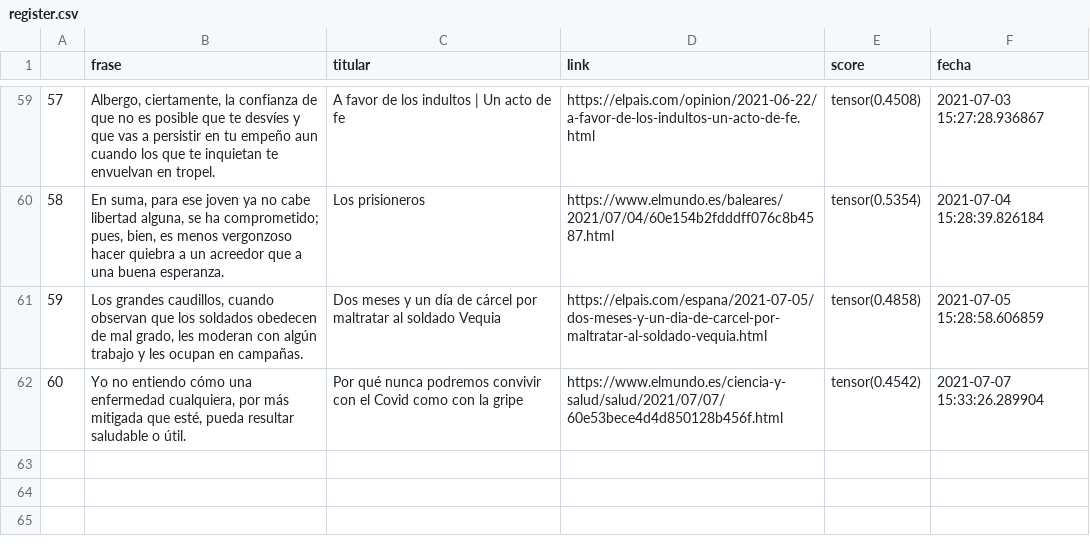
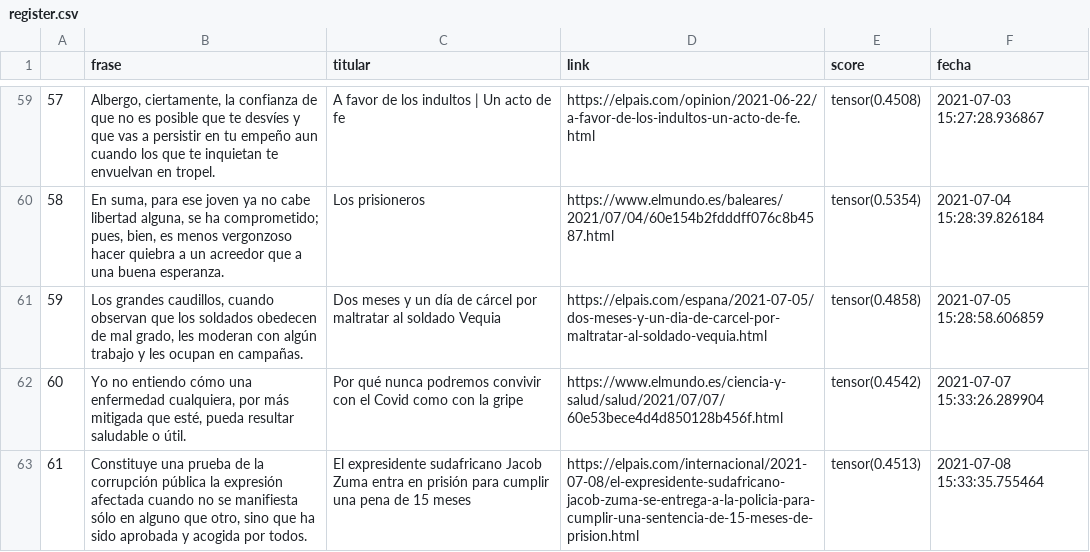
Before and after one commit to pcsanguinetti/seneca_comenta, a CSV file: register.csv, drawn as a sheet; only a part is shown, gaps mark what is left out; the diff names each change by its address in the sheet, - before the commit and + after, or states it on an @@ line.

```diff
--- a/register.csv
+++ b/register.csv
+row 63: 61 | Constituye una prueba de la corrupción pública la expresión afectada cuando no se manifiesta sólo en alguno que otro, sino que ha sido aprobada y acogida por todos. | El expresidente sudafricano Jacob Zuma entra en prisión para cumplir una pena de 15 meses | https://elpais.com/internacional/2021-07-08/el-expresidente-sudafricano-jacob-zuma-se-entrega-a-la-policia-para-cumplir-una-sentencia-de-15-meses-de-prision.html | tensor(0.4513) | 2021-07-08 15:33:35.755464
```
